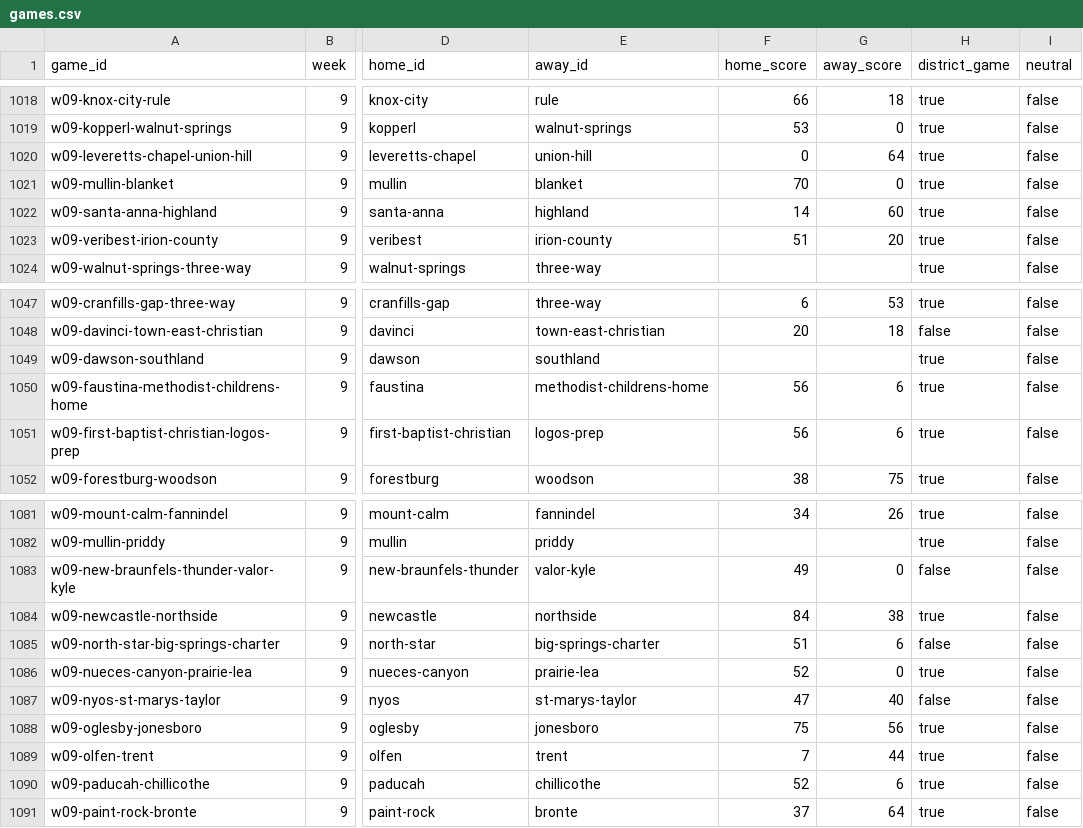
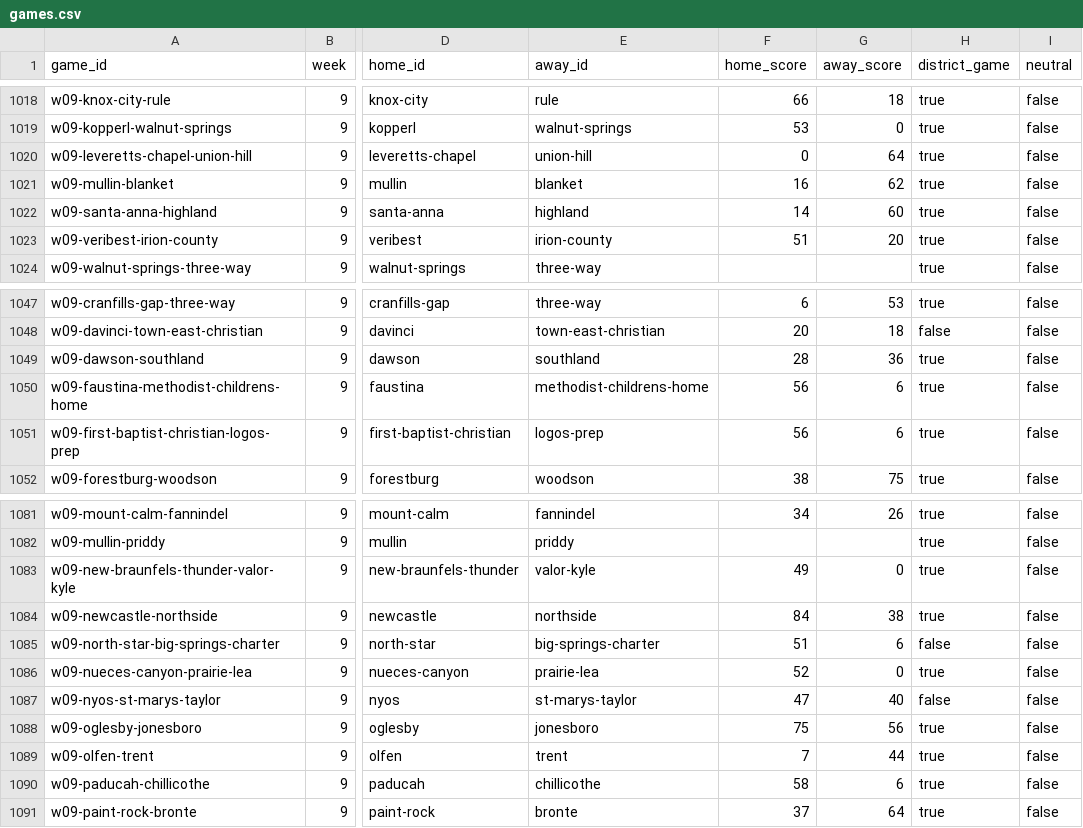
Before and after one commit to rcullens/ranking-tool, a CSV file: sixman_rankings/data/games.csv, drawn as a sheet; only a part is shown, gaps mark what is left out; the diff covers the shown part only; the diff names each change by its address in the sheet, - before the commit and + after, or states it on an @@ line.

```diff
--- a/sixman_rankings/data/games.csv
+++ b/sixman_rankings/data/games.csv
-F1021 (home_score): 70
+F1021 (home_score): 16
-G1021 (away_score): 0
+G1021 (away_score): 62
-F1049 (home_score): (empty)
+F1049 (home_score): 28
-G1049 (away_score): (empty)
+G1049 (away_score): 36
-H1083 (district_game): false
+H1083 (district_game): true
-F1090 (home_score): 52
+F1090 (home_score): 58
```
Also changed, not shown: 7 added rows, 5 removed rows and 4 edited cells elsewhere in this file, 21 other files.
